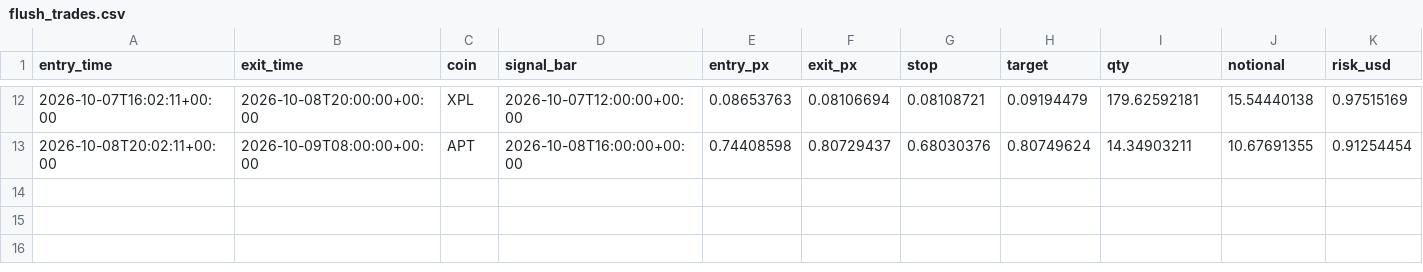
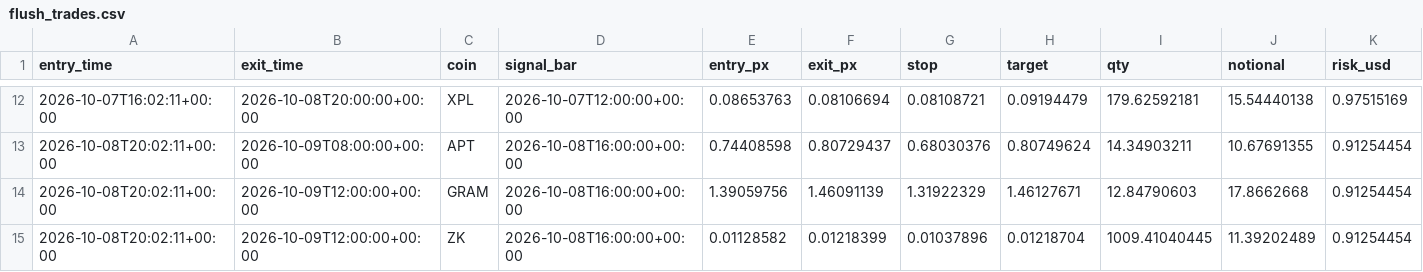
Before and after one commit to daijobudesu69/Crypto-REM, a CSV file: state/flush_trades.csv, drawn as a sheet; only a part is shown, gaps mark what is left out; rows hold the shown columns only; the diff names each change by its address in the sheet, - before the commit and + after, or states it on an @@ line.

```diff
--- a/state/flush_trades.csv
+++ b/state/flush_trades.csv
+row 14: 2026-10-08T20:02:11+00:00 | 2026-10-09T12:00:00+00:00 | GRAM | 2026-10-08T16:00:00+00:00 | 1.39059756 | 1.46091139 | 1.31922329 | 1.46127671 | 12.84790603 | 17.8662668 | 0.91254454
+row 15: 2026-10-08T20:02:11+00:00 | 2026-10-09T12:00:00+00:00 | ZK | 2026-10-08T16:00:00+00:00 | 0.01128582 | 0.01218399 | 0.01037896 | 0.01218704 | 1009.41040445 | 11.39202489 | 0.91254454
```
Also changed, not shown: state/flush_signals.csv, state/orders.csv, 2 other files.
